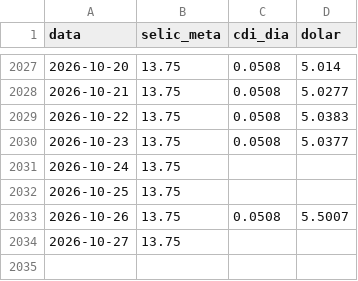
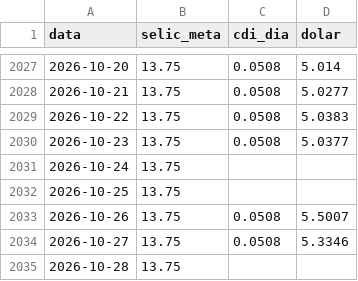
Before and after one commit to pietrosalvador5-boop/painel-previmpa, a CSV file: dados/juros.csv, drawn as a sheet; only a part is shown, gaps mark what is left out.

```diff
--- a/dados/juros.csv
+++ b/dados/juros.csv
@@ -2033,2 +2033,3 @@ data,selic_meta,cdi_dia,dolar
 2026-10-26,13.75,0.0508,5.5007
-2026-10-27,13.75,,
+2026-10-27,13.75,0.0508,5.3346
+2026-10-28,13.75,,
```
Also changed, not shown: dados/copom.csv, 2 other files.
